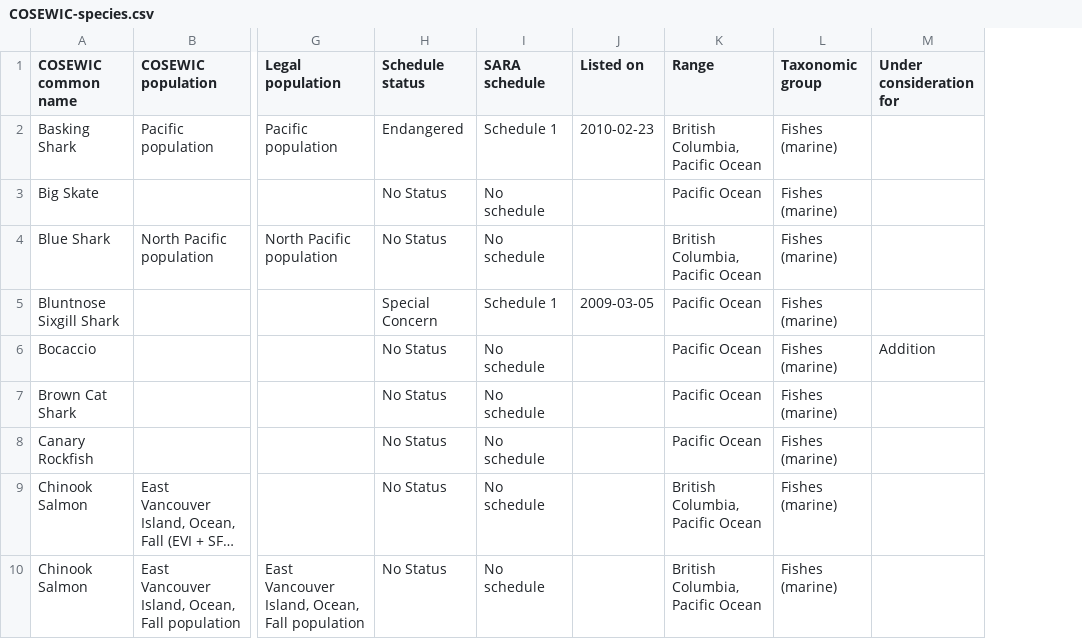
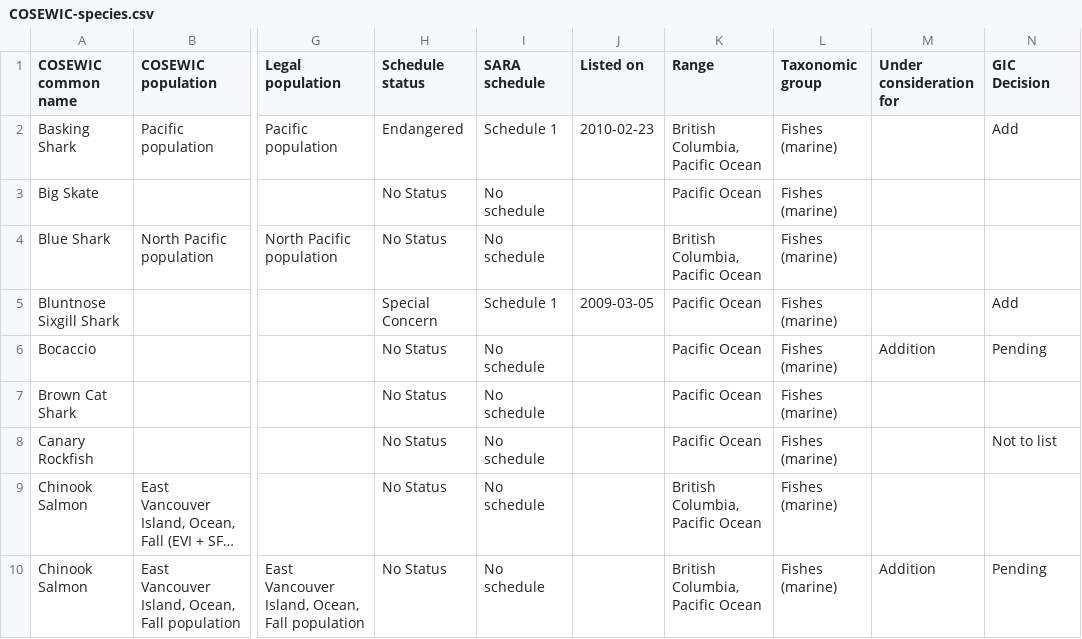
Before and after one commit to pbs-assess/gfsynopsis, a CSV file: report/COSEWIC-species.csv, drawn as a sheet; only a part is shown, gaps mark what is left out; long unchanged cells end in …; the diff covers the shown part only; the diff names each change by its address in the sheet, - before the commit and + after, or states it on an @@ line.

```diff
--- a/report/COSEWIC-species.csv
+++ b/report/COSEWIC-species.csv
+column N (GIC Decision), rows 2-10: Add |  |  | Add | Pending |  | Not to list |  | Pending
-M10 (Under consideration for): (empty)
+M10 (Under consideration for): Addition
```
Also changed, not shown: 7 added rows and 11 edited cells elsewhere in this file.
